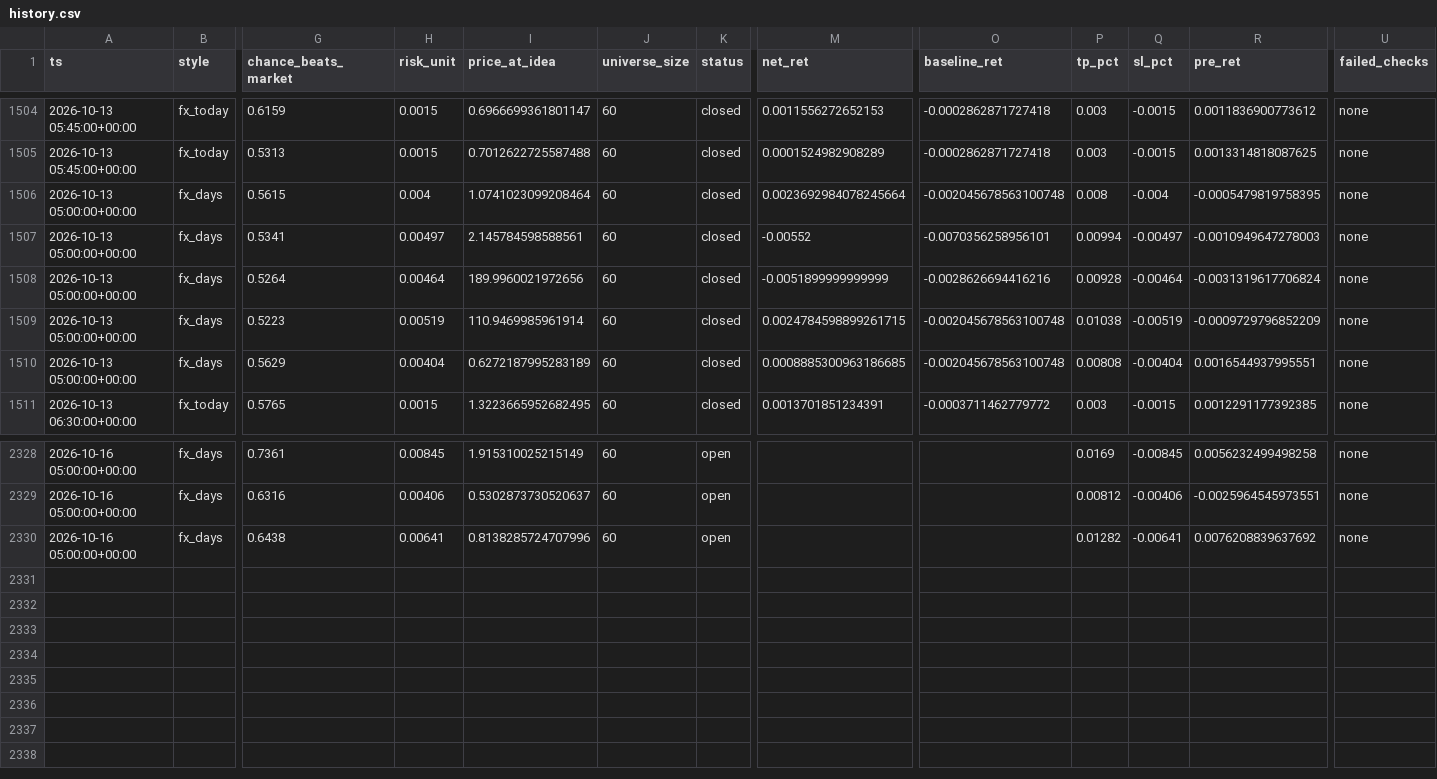
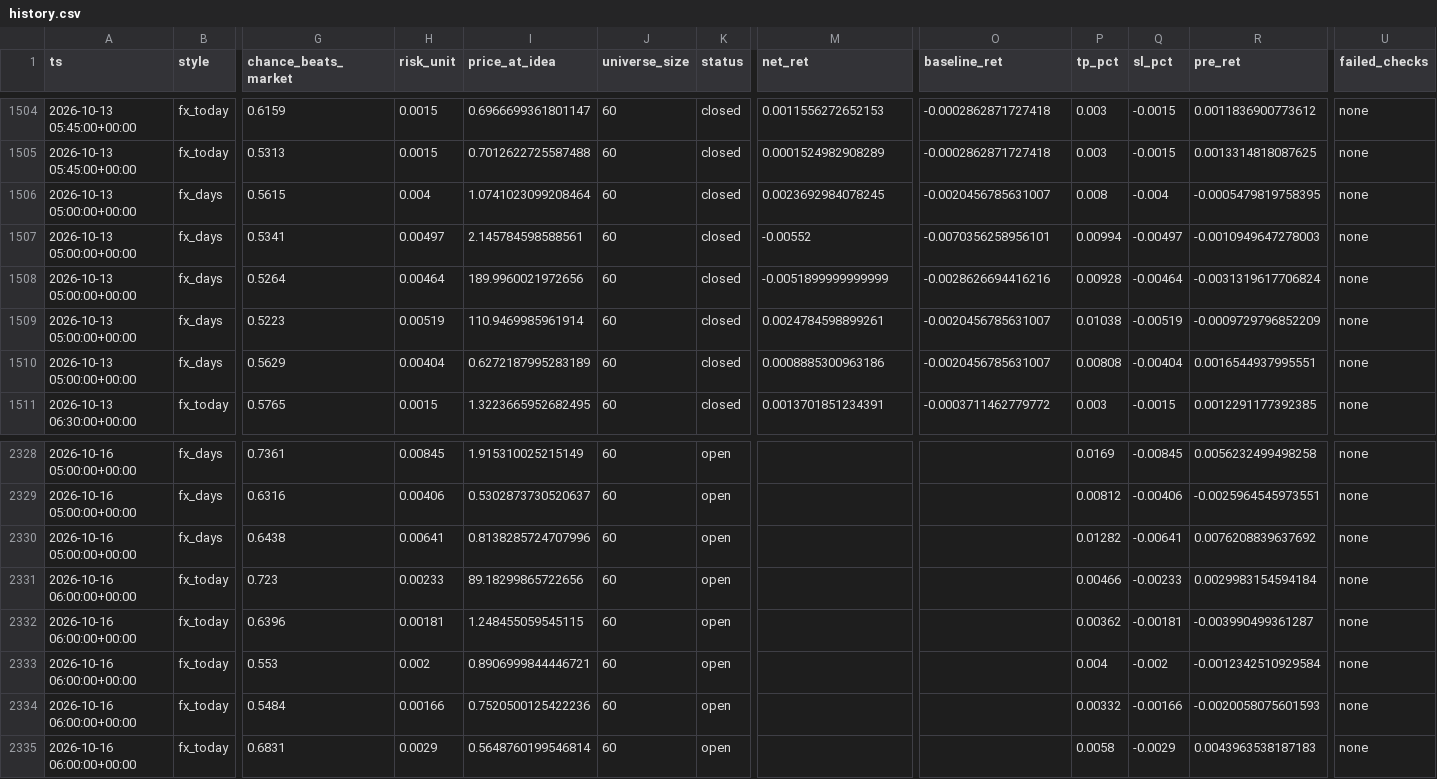
Before and after one commit to ljmacdonald/mempool-omega, a CSV file: state/fx/history.csv, drawn as a sheet; only a part is shown, gaps mark what is left out; rows hold the shown columns only; the diff names each change by its address in the sheet, - before the commit and + after, or states it on an @@ line.

```diff
--- a/state/fx/history.csv
+++ b/state/fx/history.csv
-M1506 (net_ret): 0.0023692984078245664
+M1506 (net_ret): 0.0023692984078245
-O1506 (baseline_ret): -0.002045678563100748
+O1506 (baseline_ret): -0.0020456785631007
-M1509 (net_ret): 0.0024784598899261715
+M1509 (net_ret): 0.0024784598899261
-O1509:O1510 (baseline_ret): -0.002045678563100748
+O1509:O1510 (baseline_ret): -0.0020456785631007
-M1510 (net_ret): 0.0008885300963186685
+M1510 (net_ret): 0.0008885300963186
+row 2331: 2026-10-16 06:00:00+00:00 | fx_today | 0.723 | 0.00233 | 89.18299865722656 | 60 | open |  |  | 0.00466 | -0.00233 | 0.0029983154594184 | none
+row 2332: 2026-10-16 06:00:00+00:00 | fx_today | 0.6396 | 0.00181 | 1.248455059545115 | 60 | open |  |  | 0.00362 | -0.00181 | -0.003990499361287 | none
+row 2333: 2026-10-16 06:00:00+00:00 | fx_today | 0.553 | 0.002 | 0.8906999844446721 | 60 | open |  |  | 0.004 | -0.002 | -0.0012342510929584 | none
+row 2334: 2026-10-16 06:00:00+00:00 | fx_today | 0.5484 | 0.00166 | 0.7520500125422236 | 60 | open |  |  | 0.00332 | -0.00166 | -0.0020058075601593 | none
+row 2335: 2026-10-16 06:00:00+00:00 | fx_today | 0.6831 | 0.0029 | 0.5648760199546814 | 60 | open |  |  | 0.0058 | -0.0029 | 0.0043963538187183 | none
```
Also changed, not shown: 2 other files.
